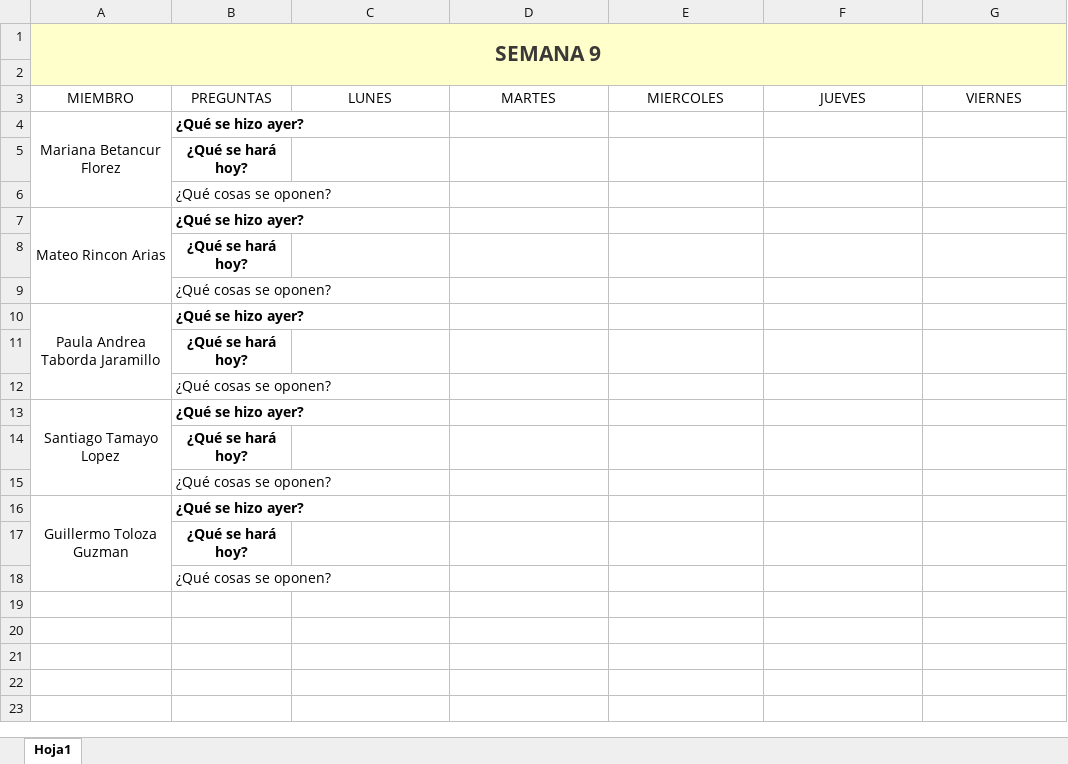
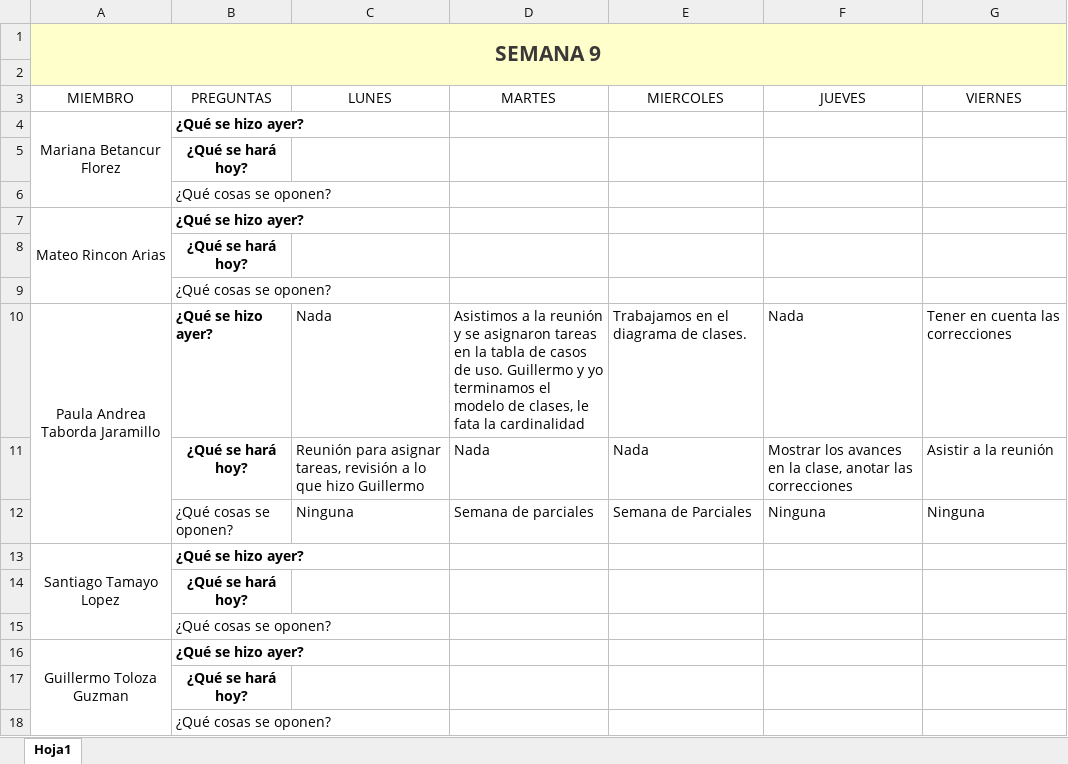
Before and after one commit to marianabetancur18/Ingenieria_Software, an Excel workbook: Semana 19-23 de octubre/Stand_Up_Meeitng_Week_9.xlsx, sheet Hoja1, drawn as a sheet; values as stored, in another font and other column widths than the file's, no borders; removed rows and columns are numbered as before the commit, all else as after; the diff names each change by its address in the sheet, - before the commit and + after, or states it on an @@ line.

Commit message:
Stand up weeks 8, 9 y 10

```diff
--- a/Semana 19-23 de octubre/Stand_Up_Meeitng_Week_9.xlsx (sheet Hoja1)
+++ b/Semana 19-23 de octubre/Stand_Up_Meeitng_Week_9.xlsx (sheet Hoja1)
-row 10: Paula Andrea Taborda Jaramillo | ¿Qué se hizo ayer?
-row 11:  | ¿Qué se hará hoy?
-row 12:  | ¿Qué cosas se oponen?
+row 10: Paula Andrea Taborda Jaramillo | ¿Qué se hizo ayer? | Nada | Asistimos a la reunión y se asignaron tareas en la tabla de casos de uso. Guillermo y yo terminamos el modelo de clases, le fata la cardinalidad | Trabajamos en el diagrama de clases. | Nada | Tener en cuenta las correcciones
+row 11:  | ¿Qué se hará hoy? | Reunión para asignar tareas, revisión a lo que hizo Guillermo | Nada | Nada | Mostrar los avances en la clase, anotar las correcciones | Asistir a la reunión
+row 12:  | ¿Qué cosas se oponen? | Ninguna | Semana de parciales | Semana de Parciales | Ninguna | Ninguna
```
Also changed, not shown: Semana 12-16 octubre/Stand_Up_Meeitng_Week_8.xlsx, Semana 26-30 de octubre/Stand_Up_Meeitng_Week_10.xlsx, 1 other file.
